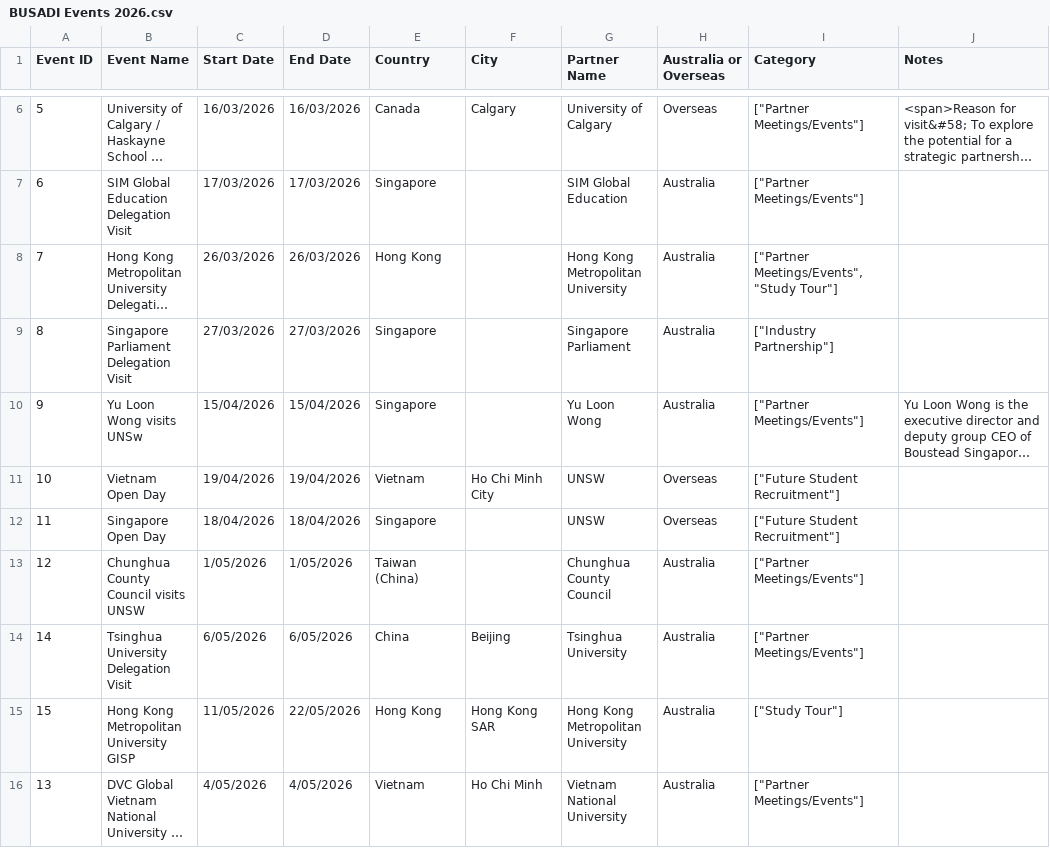
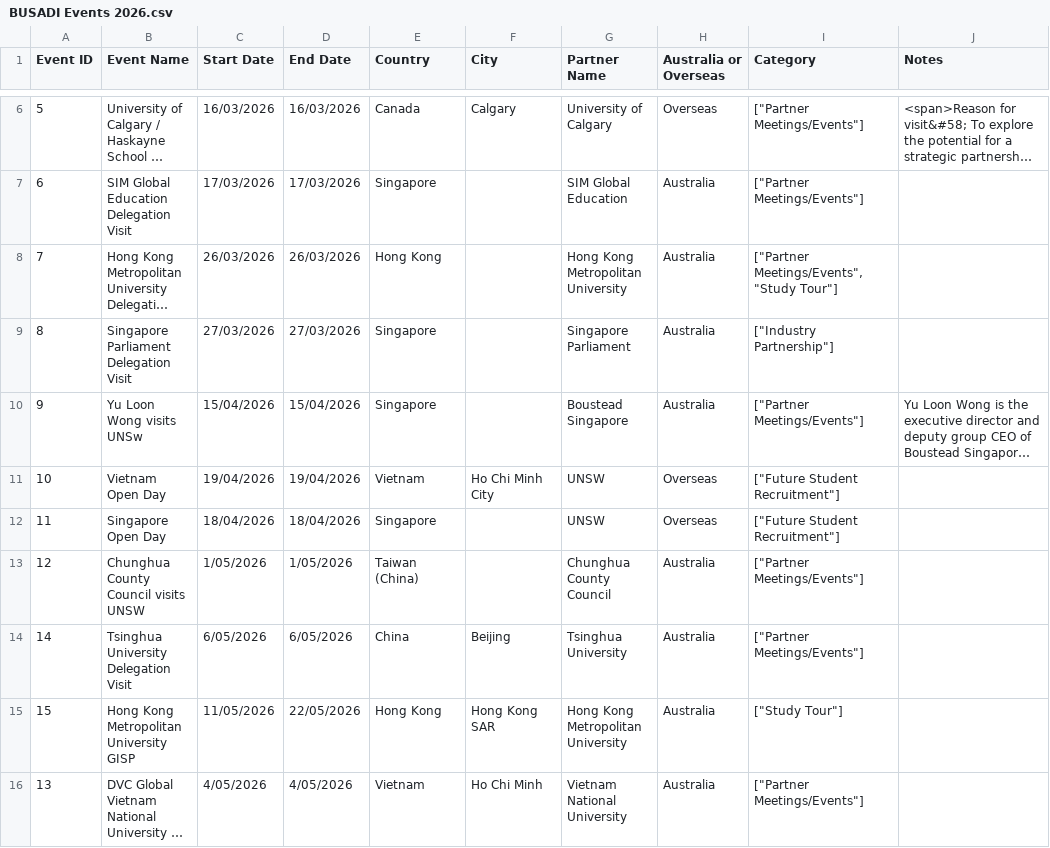
Before and after one commit to Burpa985/Busadi-MAP, a CSV file: BUSADI Events 2026.csv, drawn as a sheet; only a part is shown, gaps mark what is left out; long unchanged cells end in …; the diff names each change by its address in the sheet, - before the commit and + after, or states it on an @@ line.

Commit message:
Add files via upload

```diff
--- a/BUSADI Events 2026.csv
+++ b/BUSADI Events 2026.csv
-G10 (Partner Name): Yu Loon Wong
+G10 (Partner Name): Boustead Singapore
```
